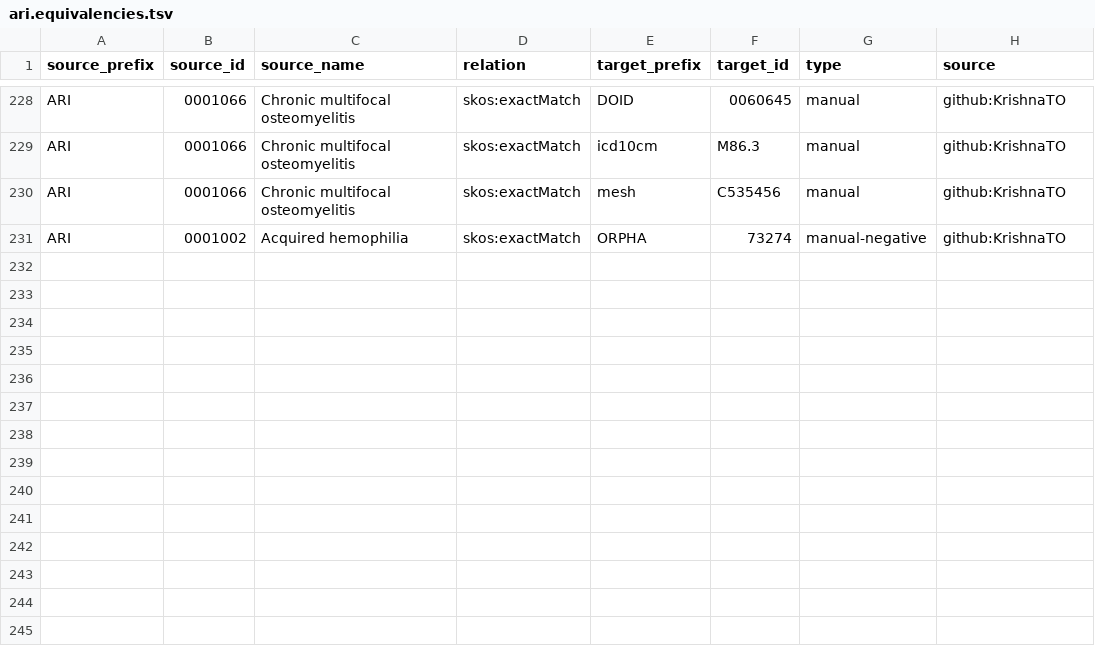
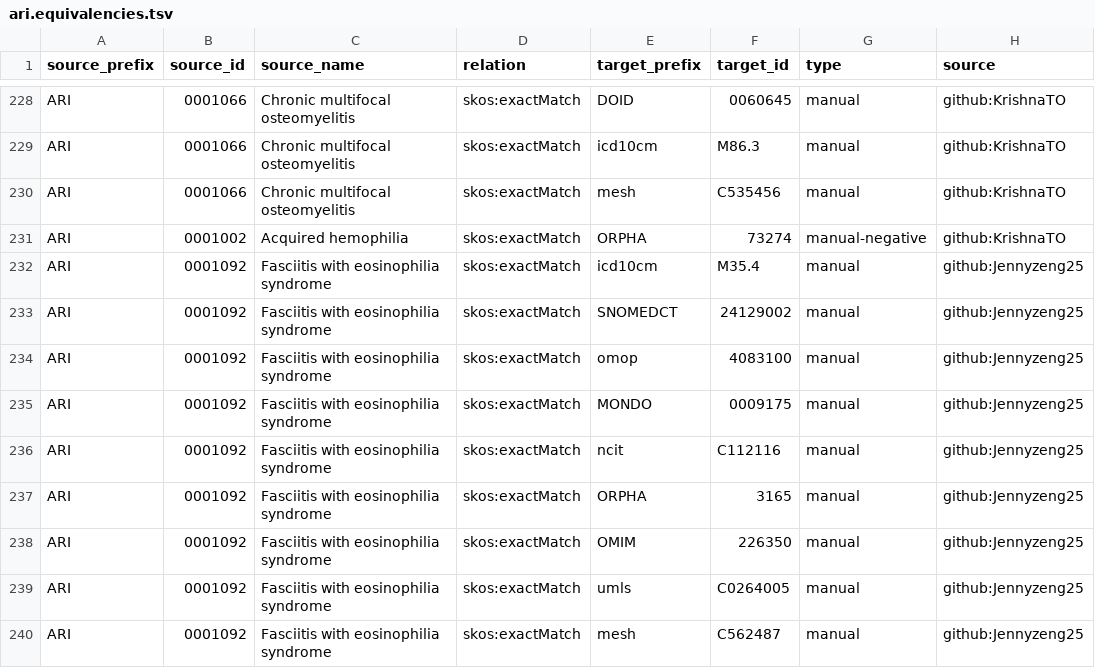
Before and after one commit to KrishnaTO/ARI, a TSV file: mappings/ari.equivalencies.tsv, drawn as a sheet; only a part is shown, gaps mark what is left out; the diff names each change by its address in the sheet, - before the commit and + after, or states it on an @@ line.

Commit message:
Cross-reference mappings (mappings review)

```diff
--- a/mappings/ari.equivalencies.tsv
+++ b/mappings/ari.equivalencies.tsv
+row 232: ARI | 0001092 | Fasciitis with eosinophilia syndrome | skos:exactMatch | icd10cm | M35.4 | manual | github:Jennyzeng25
+row 233: ARI | 0001092 | Fasciitis with eosinophilia syndrome | skos:exactMatch | SNOMEDCT | 24129002 | manual | github:Jennyzeng25
+row 234: ARI | 0001092 | Fasciitis with eosinophilia syndrome | skos:exactMatch | omop | 4083100 | manual | github:Jennyzeng25
+row 235: ARI | 0001092 | Fasciitis with eosinophilia syndrome | skos:exactMatch | MONDO | 0009175 | manual | github:Jennyzeng25
+row 236: ARI | 0001092 | Fasciitis with eosinophilia syndrome | skos:exactMatch | ncit | C112116 | manual | github:Jennyzeng25
+row 237: ARI | 0001092 | Fasciitis with eosinophilia syndrome | skos:exactMatch | ORPHA | 3165 | manual | github:Jennyzeng25
+row 238: ARI | 0001092 | Fasciitis with eosinophilia syndrome | skos:exactMatch | OMIM | 226350 | manual | github:Jennyzeng25
+row 239: ARI | 0001092 | Fasciitis with eosinophilia syndrome | skos:exactMatch | umls | C0264005 | manual | github:Jennyzeng25
+row 240: ARI | 0001092 | Fasciitis with eosinophilia syndrome | skos:exactMatch | mesh | C562487 | manual | github:Jennyzeng25
```
